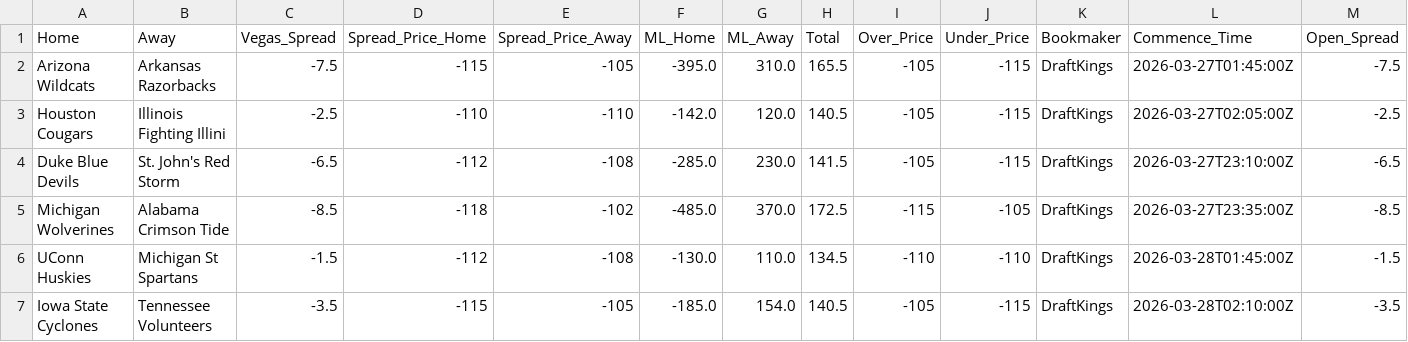
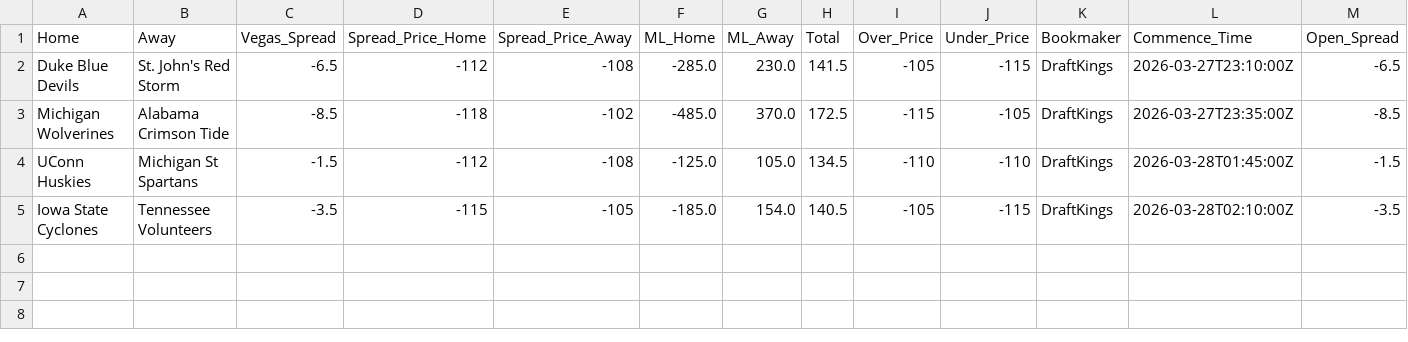
Before and after one commit to Vision919/cbb-sharp-data, a CSV file: vegas_odds.csv, drawn as a sheet; only a part is shown; removed rows and columns are numbered as before the commit, all else as after; rows hold the shown columns only; the diff names each change by its address in the sheet, - before the commit and + after, or states it on an @@ line.

Commit message:
Vegas Update 2026-03-27 08:14:49

```diff
--- a/vegas_odds.csv
+++ b/vegas_odds.csv
-row 2: Arizona Wildcats | Arkansas Razorbacks | -7.5 | -115 | -105 | -395.0 | 310.0 | 165.5 | -105 | -115 | DraftKings | 2026-03-27T01:45:00Z | -7.5
-row 3: Houston Cougars | Illinois Fighting Illini | -2.5 | -110 | -110 | -142.0 | 120.0 | 140.5 | -105 | -115 | DraftKings | 2026-03-27T02:05:00Z | -2.5
-F4 (ML_Home): -130.0
+F4 (ML_Home): -125.0
-G4 (ML_Away): 110.0
+G4 (ML_Away): 105.0
```
